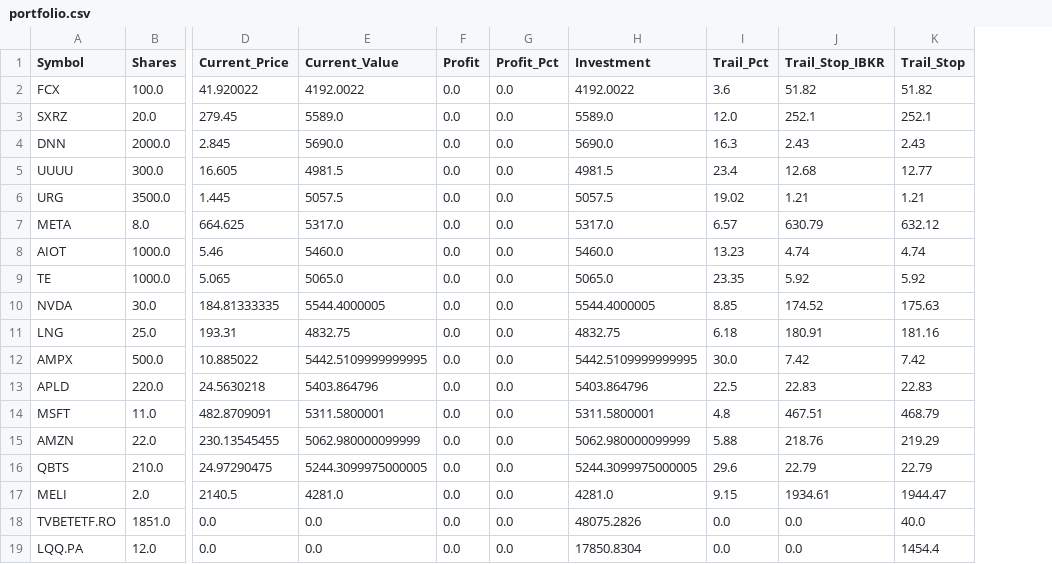
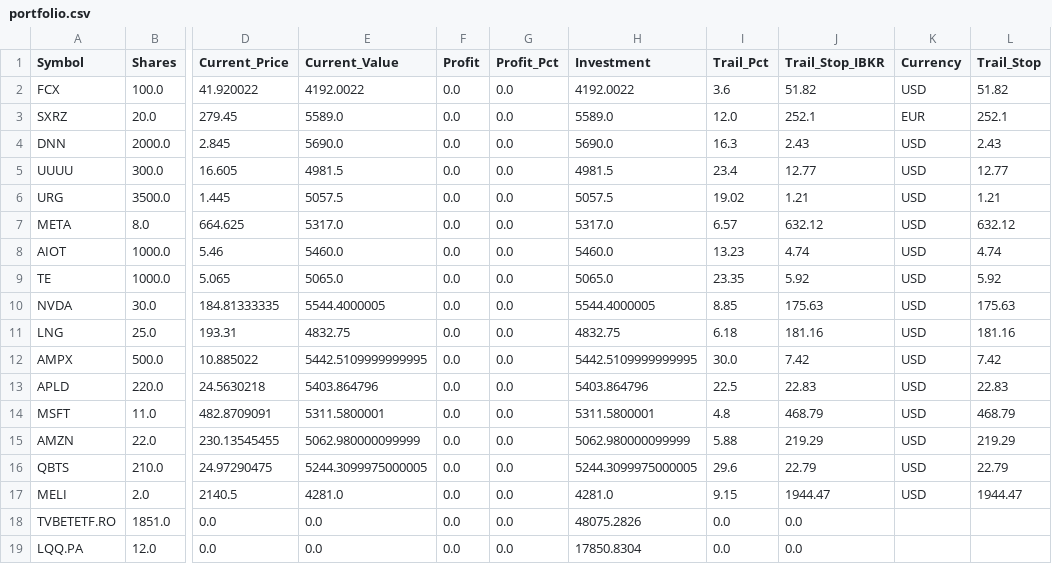
Before and after one commit to ddanyro/market-scanner, a CSV file: portfolio.csv, drawn as a sheet; only a part is shown, gaps mark what is left out; addresses are those after the commit; the diff names each change by its address in the sheet, - before the commit and + after, or states it on an @@ line.

Commit message:
Fix Currency conversion bug for SXRZ and others

```diff
--- a/portfolio.csv
+++ b/portfolio.csv
+column K (Currency), rows 2-17: USD | EUR | USD | USD | USD | USD | USD | USD | USD | USD | USD | USD | USD | USD | USD | USD
-J5 (Trail_Stop_IBKR): 12.68
+J5 (Trail_Stop_IBKR): 12.77
-J7 (Trail_Stop_IBKR): 630.79
+J7 (Trail_Stop_IBKR): 632.12
-J10 (Trail_Stop_IBKR): 174.52
+J10 (Trail_Stop_IBKR): 175.63
-J11 (Trail_Stop_IBKR): 180.91
+J11 (Trail_Stop_IBKR): 181.16
-J14 (Trail_Stop_IBKR): 467.51
+J14 (Trail_Stop_IBKR): 468.79
-J15 (Trail_Stop_IBKR): 218.76
+J15 (Trail_Stop_IBKR): 219.29
-J17 (Trail_Stop_IBKR): 1934.61
+J17 (Trail_Stop_IBKR): 1944.47
-L18 (Trail_Stop): 40.0
+L18 (Trail_Stop): (empty)
-L19 (Trail_Stop): 1454.4
+L19 (Trail_Stop): (empty)
```
Also changed, not shown: 4 other files.
